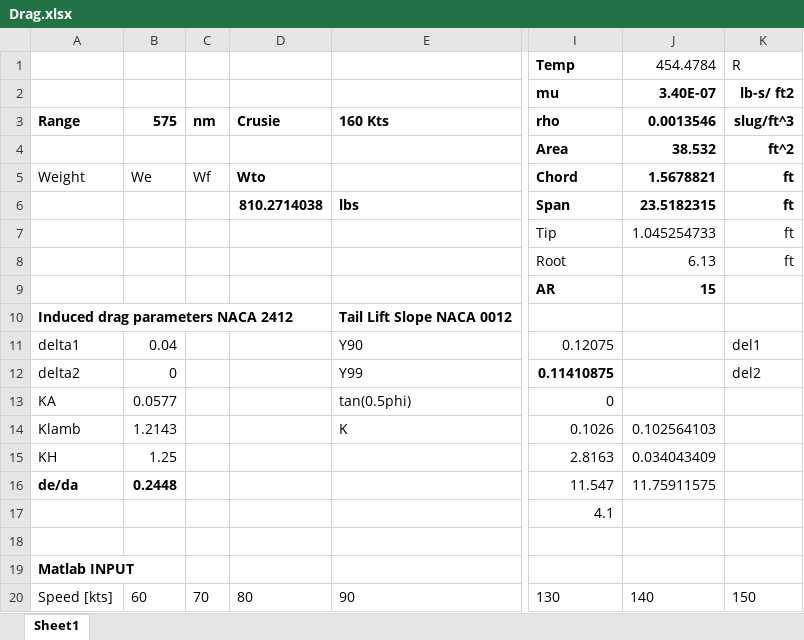
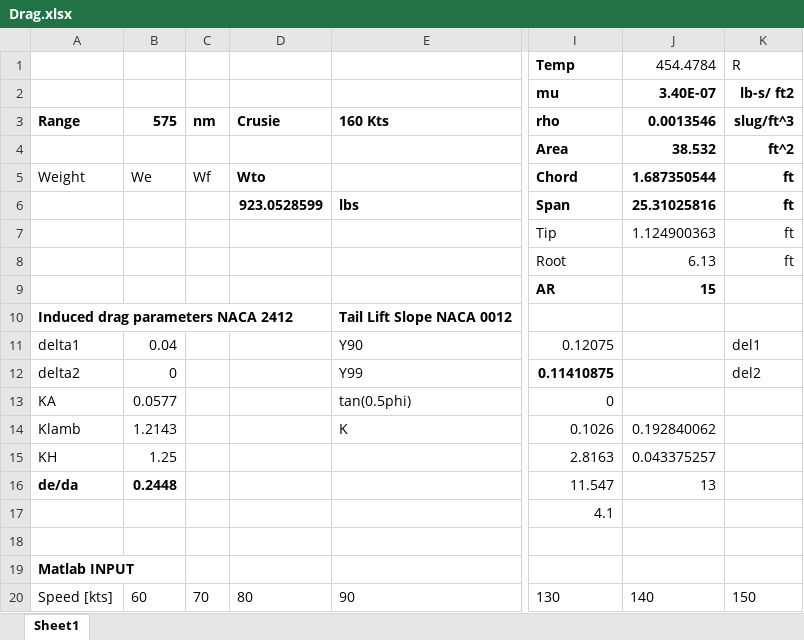
Before and after one commit to cfetch1/Senior-Design, an Excel workbook: New Folder/Drag.xlsx, sheet Sheet1, drawn as a sheet; only a part is shown, gaps mark what is left out; values as stored, in another font and other column widths than the file's, no borders; charts and pictures and table styles not drawn; the diff names each change by its address in the sheet, - before the commit and + after, or states it on an @@ line.

```diff
--- a/New Folder/Drag.xlsx (sheet Sheet1)
+++ b/New Folder/Drag.xlsx (sheet Sheet1)
-J5: 1.5678821
+J5: 1.687350544
-D6: 810.2714038
+D6: 923.0528599
-J6: 23.5182315
+J6: 25.31025816
-J7: 1.045254733
+J7: 1.124900363
-J14: 0.102564103
+J14: 0.192840062
-J15: 0.034043409
+J15: 0.043375257
-J16: 11.75911575
+J16: 13
```
Also changed, not shown: 8 other files.
